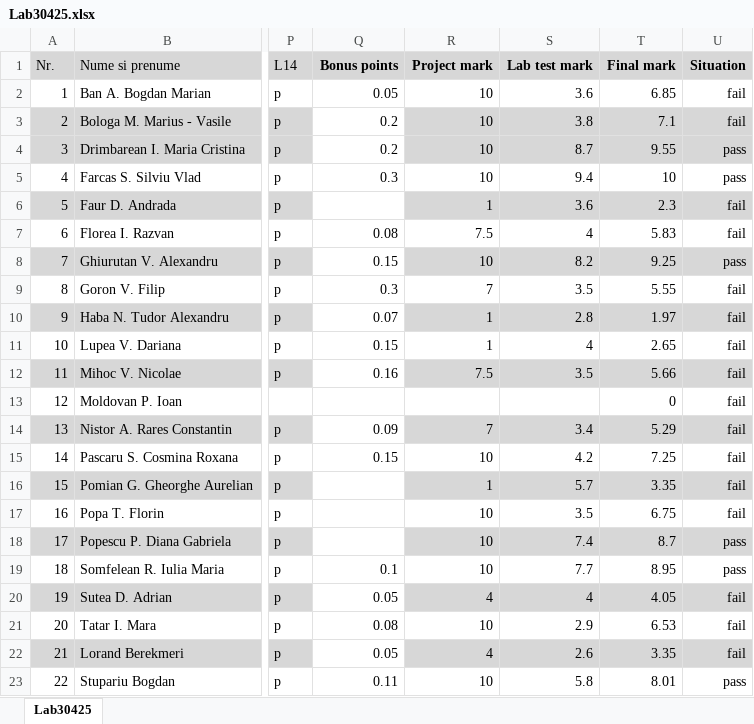
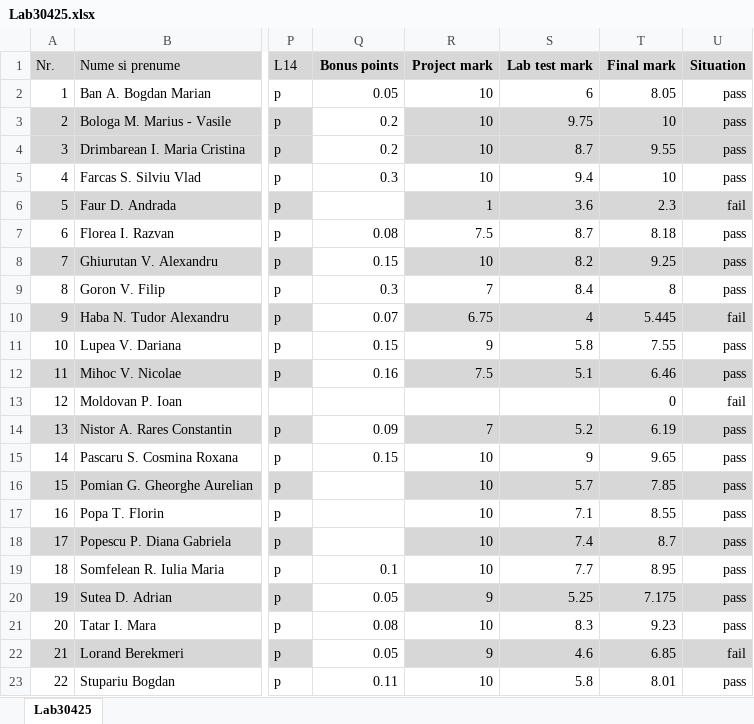
Before and after one commit to OOP-2015-Sem1/OOP-2015, an Excel workbook: Students/30425/Lab30425.xlsx, sheet Lab30425, drawn as a sheet; only a part is shown, gaps mark what is left out; values as stored, in another font and other column widths than the file's, no borders; the diff names each change by its address in the sheet, - before the commit and + after, or states it on an @@ line.

```diff
--- a/Students/30425/Lab30425.xlsx (sheet Lab30425)
+++ b/Students/30425/Lab30425.xlsx (sheet Lab30425)
-S2 (Lab test mark): 3.6
+S2 (Lab test mark): 6
-T2 (Final mark): 6.85
+T2 (Final mark): 8.05
-U2:U3 (Situation): fail
+U2:U3 (Situation): pass
-S3 (Lab test mark): 3.8
+S3 (Lab test mark): 9.75
-T3 (Final mark): 7.1
+T3 (Final mark): 10
-S7 (Lab test mark): 4
+S7 (Lab test mark): 8.7
-T7 (Final mark): 5.83
+T7 (Final mark): 8.18
-U7 (Situation): fail
+U7 (Situation): pass
-S9 (Lab test mark): 3.5
+S9 (Lab test mark): 8.4
-T9 (Final mark): 5.55
+T9 (Final mark): 8
-U9 (Situation): fail
+U9 (Situation): pass
-R10 (Project mark): 1
+R10 (Project mark): 6.75
-S10 (Lab test mark): 2.8
+S10 (Lab test mark): 4
-T10 (Final mark): 1.97
+T10 (Final mark): 5.445
-R11 (Project mark): 1
+R11 (Project mark): 9
-S11 (Lab test mark): 4
+S11 (Lab test mark): 5.8
-T11 (Final mark): 2.65
+T11 (Final mark): 7.55
-U11:U12 (Situation): fail
+U11:U12 (Situation): pass
-S12 (Lab test mark): 3.5
+S12 (Lab test mark): 5.1
-T12 (Final mark): 5.66
+T12 (Final mark): 6.46
-S14 (Lab test mark): 3.4
+S14 (Lab test mark): 5.2
-T14 (Final mark): 5.29
+T14 (Final mark): 6.19
-U14:U17 (Situation): fail
+U14:U17 (Situation): pass
-S15 (Lab test mark): 4.2
+S15 (Lab test mark): 9
-T15 (Final mark): 7.25
+T15 (Final mark): 9.65
-R16 (Project mark): 1
+R16 (Project mark): 10
-T16 (Final mark): 3.35
+T16 (Final mark): 7.85
-S17 (Lab test mark): 3.5
+S17 (Lab test mark): 7.1
-T17 (Final mark): 6.75
+T17 (Final mark): 8.55
-R20 (Project mark): 4
+R20 (Project mark): 9
-S20 (Lab test mark): 4
+S20 (Lab test mark): 5.25
-T20 (Final mark): 4.05
+T20 (Final mark): 7.175
-U20:U21 (Situation): fail
+U20:U21 (Situation): pass
-S21 (Lab test mark): 2.9
+S21 (Lab test mark): 8.3
-T21 (Final mark): 6.53
+T21 (Final mark): 9.23
-R22 (Project mark): 4
+R22 (Project mark): 9
-S22 (Lab test mark): 2.6
+S22 (Lab test mark): 4.6
-T22 (Final mark): 3.35
+T22 (Final mark): 6.85
```
Also changed, not shown: Students/30421/Lab30421.xlsx, Students/30422/Lab30422.xlsx, 2 other files.
